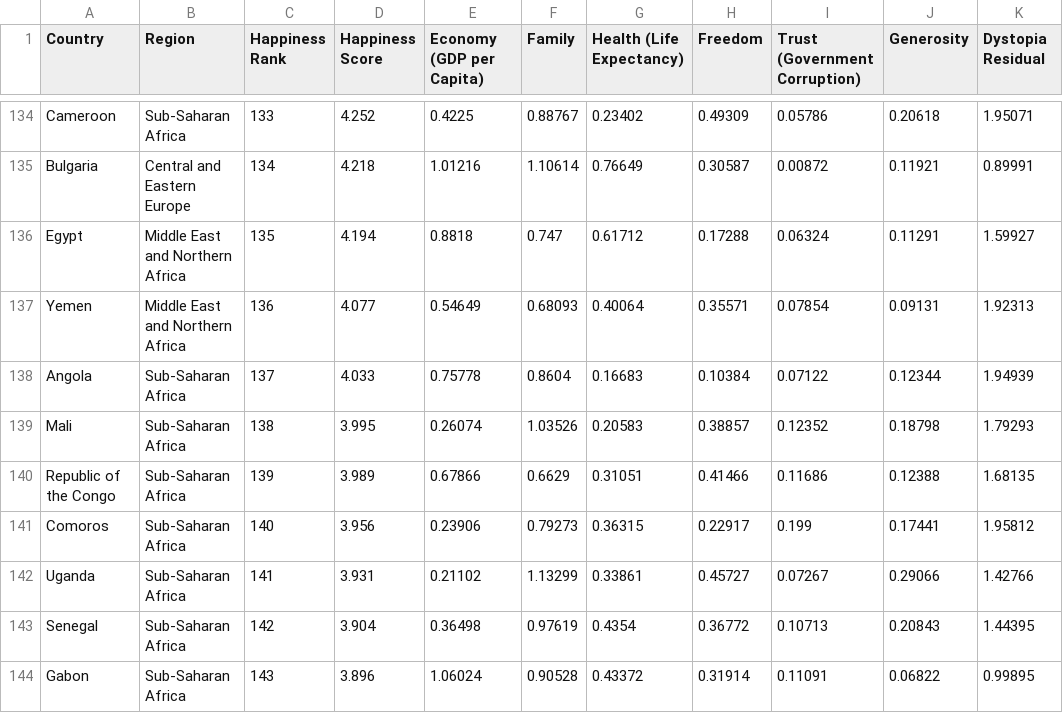
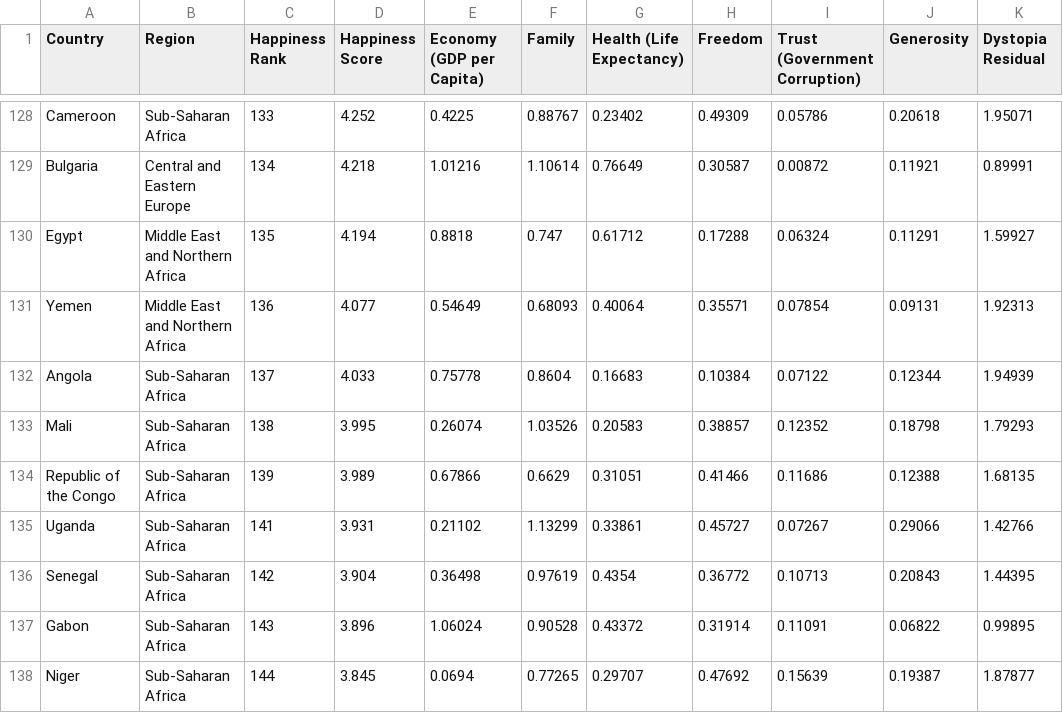
Before and after one commit to rahuljhs/world_happiness_report, a CSV file: data/2015.csv, drawn as a sheet; only a part is shown, gaps mark what is left out; the shorter side is filled out with more unchanged rows; the diff covers the shown part only; the diff names each change by its address in the sheet, - before the commit and + after, or states it on an @@ line.

```diff
--- a/data/2015.csv
+++ b/data/2015.csv
-row 141: Comoros | Sub-Saharan Africa | 140 | 3.956 | 0.23906 | 0.79273 | 0.36315 | 0.22917 | 0.199 | 0.17441 | 1.95812
```
Also changed, not shown: 6 removed rows elsewhere in this file, data/2016.csv, data/2017.csv, 5 other files.
